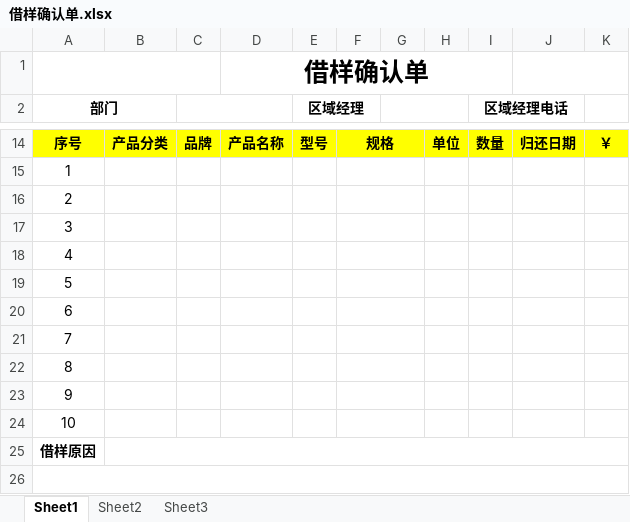
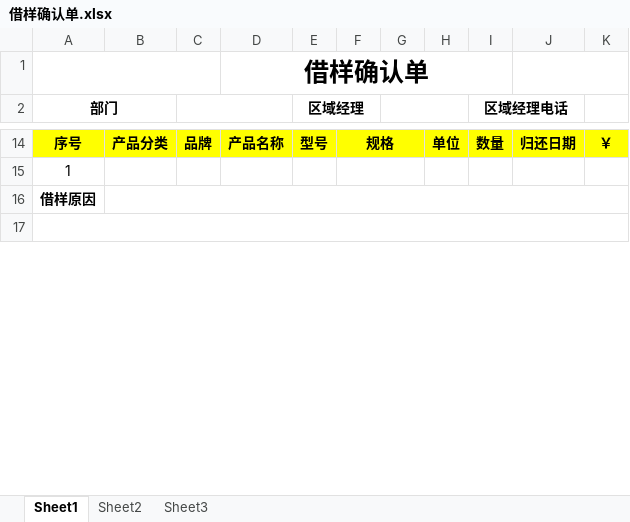
Before and after one commit to PythonSun/LogisticsDemo, an Excel workbook: public/templates/借样确认单.xlsx, sheet Sheet1, drawn as a sheet; only a part is shown, gaps mark what is left out; values as stored, in another font and other column widths than the file's, no borders; the diff names each change by its address in the sheet, - before the commit and + after, or states it on an @@ line.

```diff
--- a/public/templates/借样确认单.xlsx (sheet Sheet1)
+++ b/public/templates/借样确认单.xlsx (sheet Sheet1)
-row 16: 2
-row 17: 3
-row 18: 4
-row 19: 5
-row 20: 6
-row 21: 7
-row 22: 8
-row 23: 9
-row 24: 10
```
Also changed, not shown: public/templates/代用确认单.xlsx, public/templates/更换确认单.xlsx, 5 other files.
